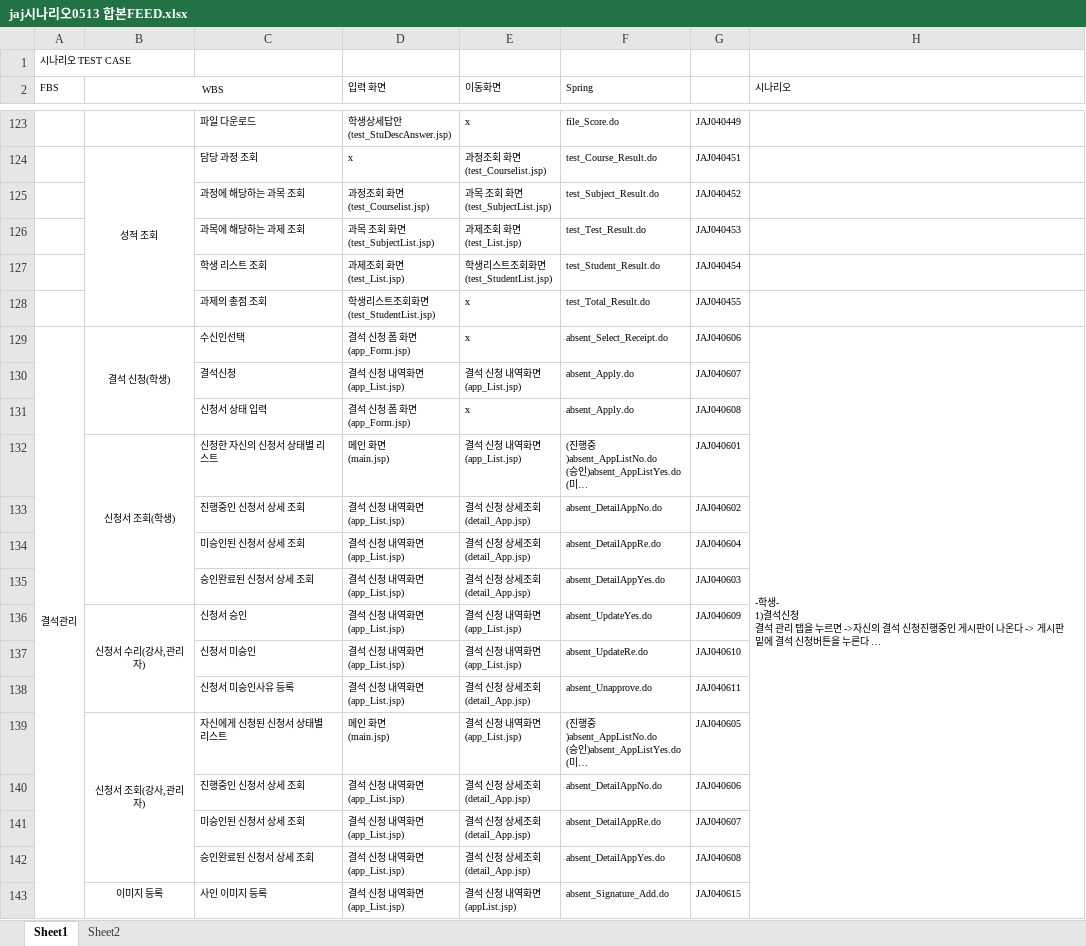
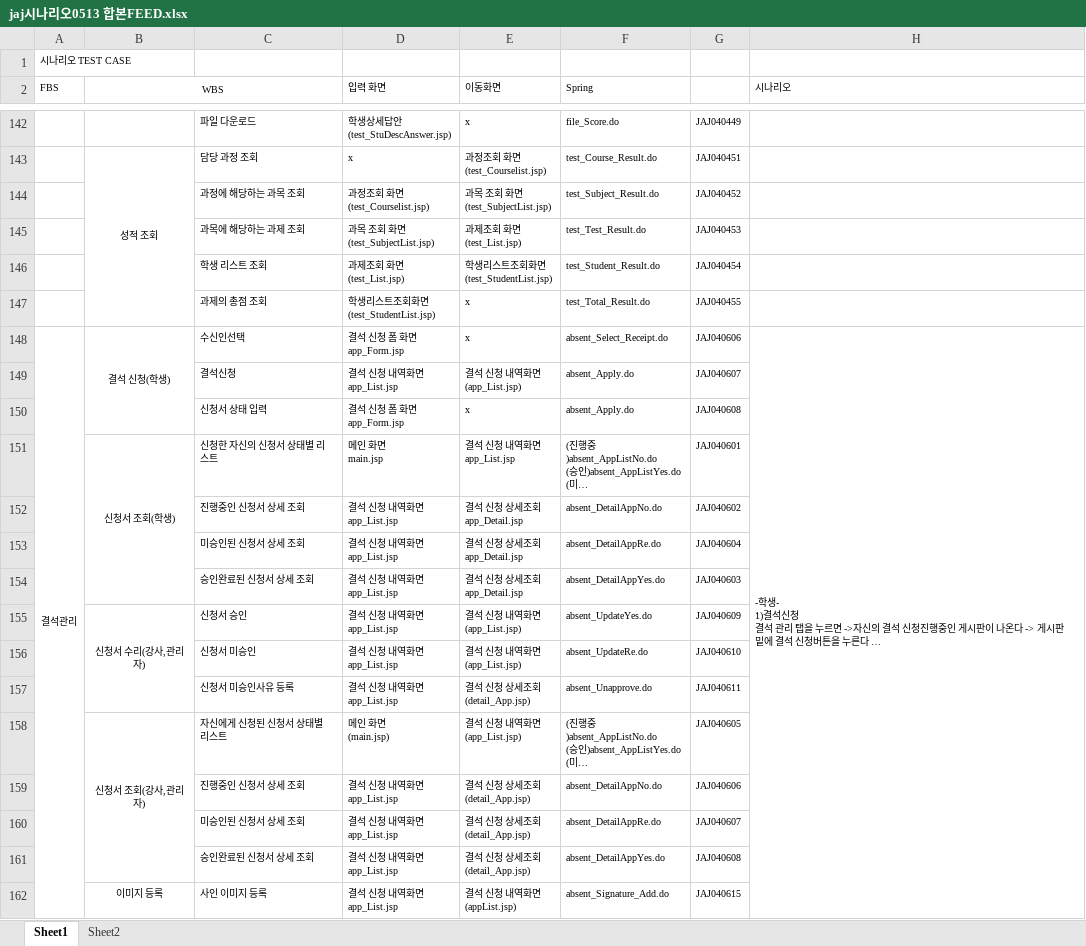
Before and after one commit to ckswnskfk/Javajjo, an Excel workbook: 화면 시나리오/jaj시나리오0513 합본FEED.xlsx, sheet Sheet1, drawn as a sheet; only a part is shown, gaps mark what is left out; long unchanged cells end in …; values as stored, in another font and other column widths than the file's, no borders; addresses are those after the commit; ↵ is a line break in a cell; the diff covers the shown part only; the diff names each change by its address in the sheet, - before the commit and + after, or states it on an @@ line.

```diff
--- a/화면 시나리오/jaj시나리오0513 합본FEED.xlsx (sheet Sheet1)
+++ b/화면 시나리오/jaj시나리오0513 합본FEED.xlsx (sheet Sheet1)
-D148 (입력 화면): 결석 신청 폼 화면 ↵ (app_Form.jsp)
+D148 (입력 화면): 결석 신청 폼 화면 ↵ app_Form.jsp
-D149 (입력 화면): 결석 신청 내역화면 ↵ (app_List.jsp)
+D149 (입력 화면): 결석 신청 내역화면 ↵ app_List.jsp
-D150 (입력 화면): 결석 신청 폼 화면 ↵ (app_Form.jsp)
+D150 (입력 화면): 결석 신청 폼 화면 ↵ app_Form.jsp
-D151 (입력 화면): 메인 화면 ↵ (main.jsp)
+D151 (입력 화면): 메인 화면 ↵ main.jsp
-E151 (이동화면): 결석 신청 내역화면 ↵ (app_List.jsp)
+E151 (이동화면): 결석 신청 내역화면 ↵ app_List.jsp
-D152:D157 (입력 화면): 결석 신청 내역화면 ↵ (app_List.jsp)
+D152:D157 (입력 화면): 결석 신청 내역화면 ↵ app_List.jsp
-E152:E154 (이동화면): 결석 신청 상세조회 ↵ (detail_App.jsp)
+E152:E154 (이동화면): 결석 신청 상세조회 ↵ app_Detail.jsp
-D159:D162 (입력 화면): 결석 신청 내역화면 ↵ (app_List.jsp)
+D159:D162 (입력 화면): 결석 신청 내역화면 ↵ app_List.jsp
```
Also changed, not shown: 45 added rows, 26 removed rows, 37 edited cells, cell formats and merged cells elsewhere in this sheet.
